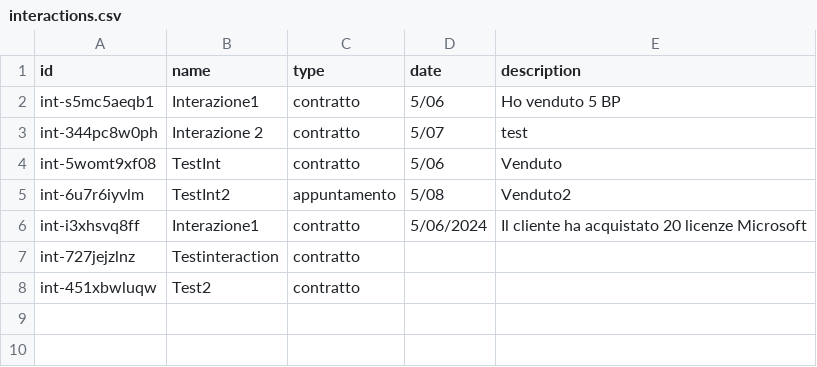
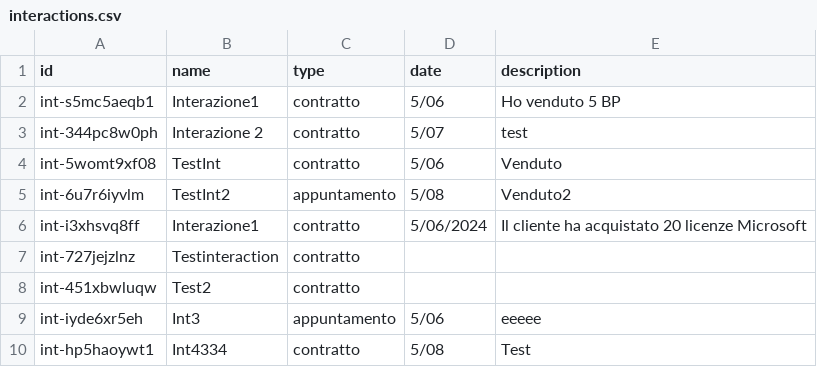
Before and after one commit to crypto-infinity/proai, a CSV file: course2-c++/interactions.csv, drawn as a sheet.

```diff
--- a/course2-c++/interactions.csv
+++ b/course2-c++/interactions.csv
@@ -8 +8,3 @@ int-727jejzlnz,Testinteraction,contratto,,
 int-451xbwluqw,Test2,contratto,,
+int-iyde6xr5eh,Int3,appuntamento,5/06,eeeee
+int-hp5haoywt1,Int4334,contratto,5/08,Test
```
Also changed, not shown: course2-c++/clients.csv, course2-c++/contacts.csv, 4 other files.
